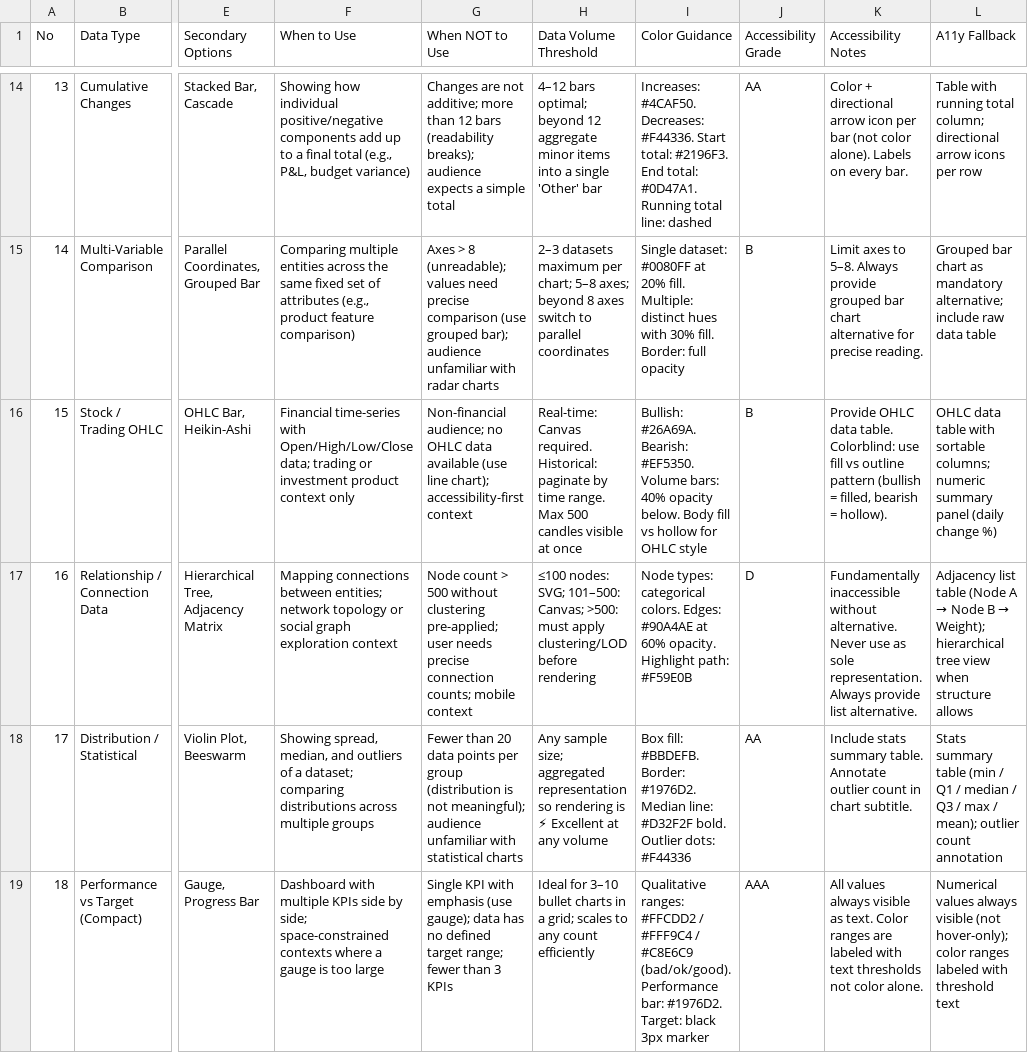
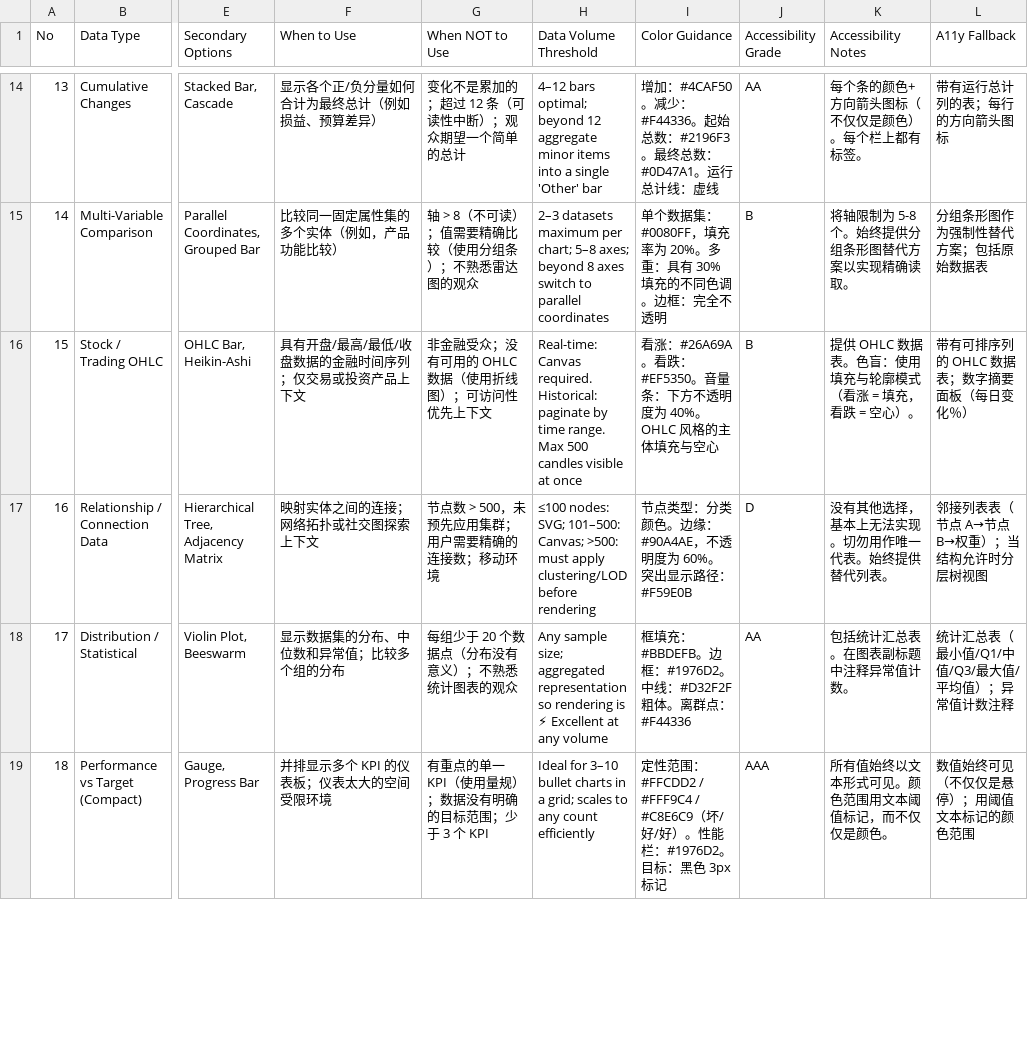
Before and after one commit to Aoyia/ui-ux-pro-max-skill-zh, a CSV file: src/ui-ux-pro-max/data/charts.csv, drawn as a sheet; only a part is shown, gaps mark what is left out; the diff covers the shown part only; the diff names each change by its address in the sheet, - before the commit and + after, or states it on an @@ line.

```diff
--- a/src/ui-ux-pro-max/data/charts.csv
+++ b/src/ui-ux-pro-max/data/charts.csv
-F14 (When to Use): Showing how individual positive/negative components add up to a final total (e.g., P&L, budget variance)
+F14 (When to Use): 显示各个正/负分量如何合计为最终总计（例如损益、预算差异）
-G14 (When NOT to Use): Changes are not additive; more than 12 bars (readability breaks); audience expects a simple total
+G14 (When NOT to Use): 变化不是累加的；超过 12 条（可读性中断）；观众期望一个简单的总计
-I14 (Color Guidance): Increases: #4CAF50. Decreases: #F44336. Start total: #2196F3. End total: #0D47A1. Running total line: dashed
+I14 (Color Guidance): 增加：#4CAF50。减少：#F44336。起始总数：#2196F3。最终总数：#0D47A1。运行总计线：虚线
-K14 (Accessibility Notes): Color + directional arrow icon per bar (not color alone). Labels on every bar.
+K14 (Accessibility Notes): 每个条的颜色+方向箭头图标（不仅仅是颜色）。每个栏上都有标签。
-L14 (A11y Fallback): Table with running total column; directional arrow icons per row
+L14 (A11y Fallback): 带有运行总计列的表；每行的方向箭头图标
-F15 (When to Use): Comparing multiple entities across the same fixed set of attributes (e.g., product feature comparison)
+F15 (When to Use): 比较同一固定属性集的多个实体（例如，产品功能比较）
-G15 (When NOT to Use): Axes > 8 (unreadable); values need precise comparison (use grouped bar); audience unfamiliar with radar charts
+G15 (When NOT to Use): 轴 > 8（不可读）；值需要精确比较（使用分组条）；不熟悉雷达图的观众
-I15 (Color Guidance): Single dataset: #0080FF at 20% fill. Multiple: distinct hues with 30% fill. Border: full opacity
+I15 (Color Guidance): 单个数据集：#0080FF，填充率为 20%。多重：具有 30% 填充的不同色调。边框：完全不透明
-K15 (Accessibility Notes): Limit axes to 5–8. Always provide grouped bar chart alternative for precise reading.
+K15 (Accessibility Notes): 将轴限制为 5-8 个。始终提供分组条形图替代方案以实现精确读取。
-L15 (A11y Fallback): Grouped bar chart as mandatory alternative; include raw data table
+L15 (A11y Fallback): 分组条形图作为强制性替代方案；包括原始数据表
-F16 (When to Use): Financial time-series with Open/High/Low/Close data; trading or investment product context only
+F16 (When to Use): 具有开盘/最高/最低/收盘数据的金融时间序列；仅交易或投资产品上下文
-G16 (When NOT to Use): Non-financial audience; no OHLC data available (use line chart); accessibility-first context
+G16 (When NOT to Use): 非金融受众；没有可用的 OHLC 数据（使用折线图）；可访问性优先上下文
-I16 (Color Guidance): Bullish: #26A69A. Bearish: #EF5350. Volume bars: 40% opacity below. Body fill vs hollow for OHLC style
+I16 (Color Guidance): 看涨：#26A69A。看跌：#EF5350。音量条：下方不透明度为 40%。 OHLC 风格的主体填充与空心
-K16 (Accessibility Notes): Provide OHLC data table. Colorblind: use fill vs outline pattern (bullish = filled, bearish = hollow).
+K16 (Accessibility Notes): 提供 OHLC 数据表。色盲：使用填充与轮廓模式（看涨 = 填充，看跌 = 空心）。
-L16 (A11y Fallback): OHLC data table with sortable columns; numeric summary panel (daily change %)
+L16 (A11y Fallback): 带有可排序列的 OHLC 数据表；数字摘要面板（每日变化％）
-F17 (When to Use): Mapping connections between entities; network topology or social graph exploration context
+F17 (When to Use): 映射实体之间的连接；网络拓扑或社交图探索上下文
-G17 (When NOT to Use): Node count > 500 without clustering pre-applied; user needs precise connection counts; mobile context
+G17 (When NOT to Use): 节点数 > 500，未预先应用集群；用户需要精确的连接数；移动环境
-I17 (Color Guidance): Node types: categorical colors. Edges: #90A4AE at 60% opacity. Highlight path: #F59E0B
+I17 (Color Guidance): 节点类型：分类颜色。边缘：#90A4AE，不透明度为 60%。突出显示路径：#F59E0B
-K17 (Accessibility Notes): Fundamentally inaccessible without alternative. Never use as sole representation. Always provide list alternative.
+K17 (Accessibility Notes): 没有其他选择，基本上无法实现。切勿用作唯一代表。始终提供替代列表。
@@ L17 (A11y Fallback): Adjacency list table (Node A → Node B → Weight); hierarchical tree view when structure allows → 邻接列表表（节点 A→节点 B→权重）；当结构允许时分层树视图 @@
-F18 (When to Use): Showing spread, median, and outliers of a dataset; comparing distributions across multiple groups
+F18 (When to Use): 显示数据集的分布、中位数和异常值；比较多个组的分布
-G18 (When NOT to Use): Fewer than 20 data points per group (distribution is not meaningful); audience unfamiliar with statistical charts
+G18 (When NOT to Use): 每组少于 20 个数据点（分布没有意义）；不熟悉统计图表的观众
-I18 (Color Guidance): Box fill: #BBDEFB. Border: #1976D2. Median line: #D32F2F bold. Outlier dots: #F44336
+I18 (Color Guidance): 框填充：#BBDEFB。边框：#1976D2。中线：#D32F2F 粗体。离群点：#F44336
-K18 (Accessibility Notes): Include stats summary table. Annotate outlier count in chart subtitle.
+K18 (Accessibility Notes): 包括统计汇总表。在图表副标题中注释异常值计数。
-L18 (A11y Fallback): Stats summary table (min / Q1 / median / Q3 / max / mean); outlier count annotation
+L18 (A11y Fallback): 统计汇总表（最小值/Q1/中值/Q3/最大值/平均值）；异常值计数注释
-F19 (When to Use): Dashboard with multiple KPIs side by side; space-constrained contexts where a gauge is too large
+F19 (When to Use): 并排显示多个 KPI 的仪表板；仪表太大的空间受限环境
-G19 (When NOT to Use): Single KPI with emphasis (use gauge); data has no defined target range; fewer than 3 KPIs
+G19 (When NOT to Use): 有重点的单一 KPI（使用量规）；数据没有明确的目标范围；少于 3 个 KPI
-I19 (Color Guidance): Qualitative ranges: #FFCDD2 / #FFF9C4 / #C8E6C9 (bad/ok/good). Performance bar: #1976D2. Target: black 3px marker
+I19 (Color Guidance): 定性范围：#FFCDD2 / #FFF9C4 / #C8E6C9（坏/好/好）。性能栏：#1976D2。目标：黑色 3px 标记
-K19 (Accessibility Notes): All values always visible as text. Color ranges are labeled with text thresholds not color alone.
+K19 (Accessibility Notes): 所有值始终以文本形式可见。颜色范围用文本阈值标记，而不仅仅是颜色。
-L19 (A11y Fallback): Numerical values always visible (not hover-only); color ranges labeled with threshold text
+L19 (A11y Fallback): 数值始终可见（不仅仅是悬停）；用阈值文本标记的颜色范围
```
Also changed, not shown: 95 edited cells elsewhere in this file, src/ui-ux-pro-max/data/colors.csv, src/ui-ux-pro-max/data/design.csv, 29 other files.
